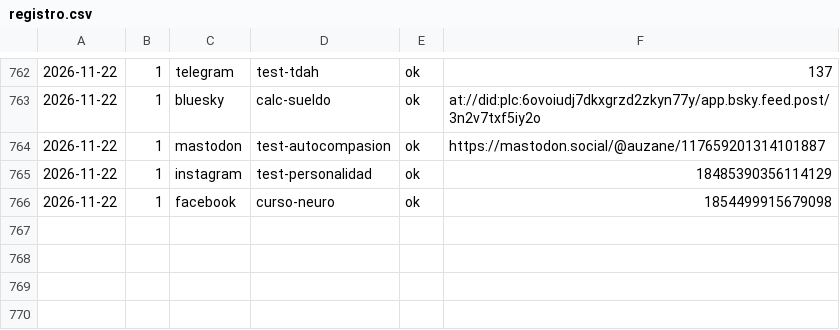
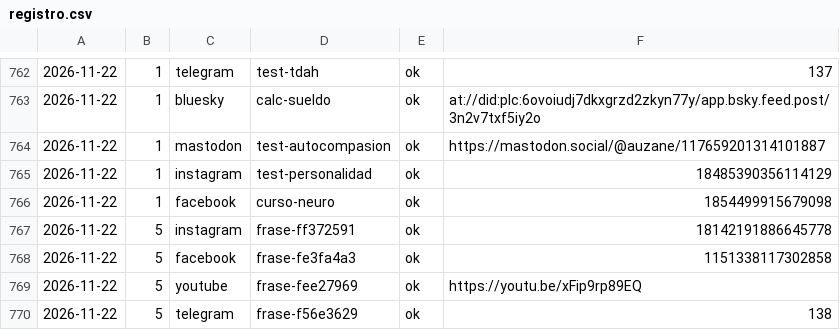
Before and after one commit to aurzane08-coder/aurzane-biblioteca-tareas, a CSV file: marketing/registro.csv, drawn as a sheet; only a part is shown, gaps mark what is left out; the diff names each change by its address in the sheet, - before the commit and + after, or states it on an @@ line.

Commit message:
marketing: pendientes 2026-11-22

```diff
--- a/marketing/registro.csv
+++ b/marketing/registro.csv
+row 767: 2026-11-22 | 5 | instagram | frase-ff372591 | ok | 18142191886645778
+row 768: 2026-11-22 | 5 | facebook | frase-fe3fa4a3 | ok | 1151338117302858
+row 769: 2026-11-22 | 5 | youtube | frase-fee27969 | ok | https://youtu.be/xFip9rp89EQ
+row 770: 2026-11-22 | 5 | telegram | frase-f56e3629 | ok | 138
```
Also changed, not shown: 1 other file.
